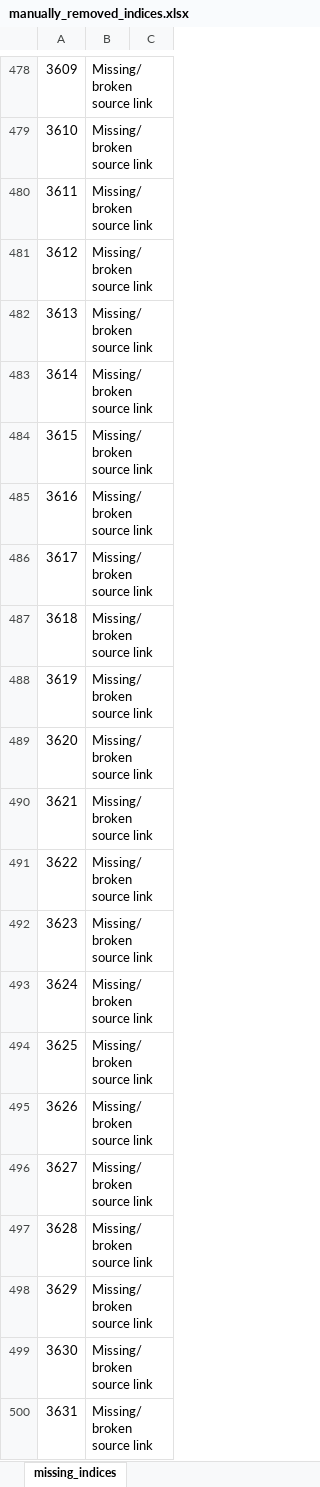
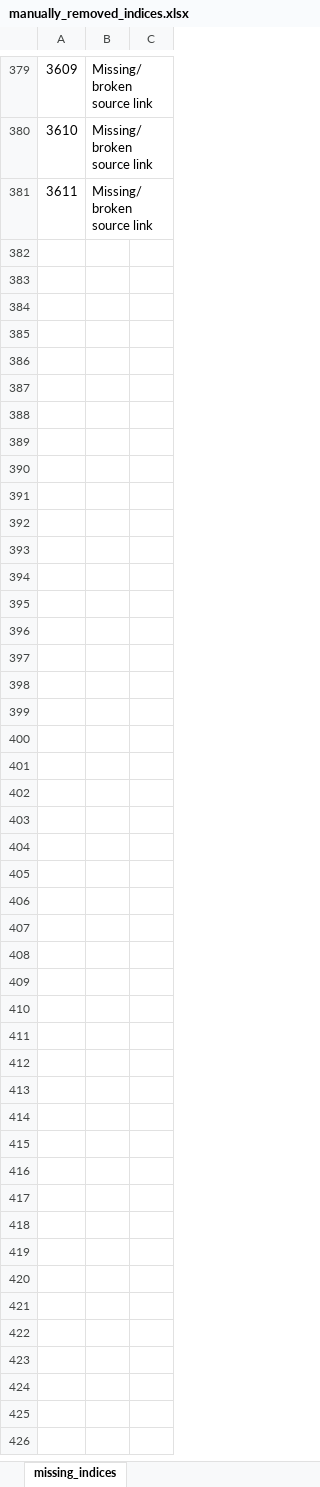
Before and after one commit to tankylz/sysTEm_dataset, an Excel workbook: dataset_checkpoints/manually_removed_indices.xlsx, sheet missing_indices, drawn as a sheet; only a part is shown, gaps mark what is left out; values as stored, in another font and other column widths than the file's, no borders; the diff covers the shown part only; the diff names each change by its address in the sheet, - before the commit and + after, or states it on an @@ line.

```diff
--- a/dataset_checkpoints/manually_removed_indices.xlsx (sheet missing_indices)
+++ b/dataset_checkpoints/manually_removed_indices.xlsx (sheet missing_indices)
-row 481: 3612 | Missing/ broken source link
-row 482: 3613 | Missing/ broken source link
-row 483: 3614 | Missing/ broken source link
-row 484: 3615 | Missing/ broken source link
-row 485: 3616 | Missing/ broken source link
-row 486: 3617 | Missing/ broken source link
-row 487: 3618 | Missing/ broken source link
-row 488: 3619 | Missing/ broken source link
-row 489: 3620 | Missing/ broken source link
-row 490: 3621 | Missing/ broken source link
-row 491: 3622 | Missing/ broken source link
-row 492: 3623 | Missing/ broken source link
-row 493: 3624 | Missing/ broken source link
-row 494: 3625 | Missing/ broken source link
-row 495: 3626 | Missing/ broken source link
-row 496: 3627 | Missing/ broken source link
-row 497: 3628 | Missing/ broken source link
-row 498: 3629 | Missing/ broken source link
-row 499: 3630 | Missing/ broken source link
-row 500: 3631 | Missing/ broken source link
```
Also changed, not shown: 726 removed rows and 182 edited cells elsewhere in this sheet, sysTEm_dataset.xlsx, 28 other files.
